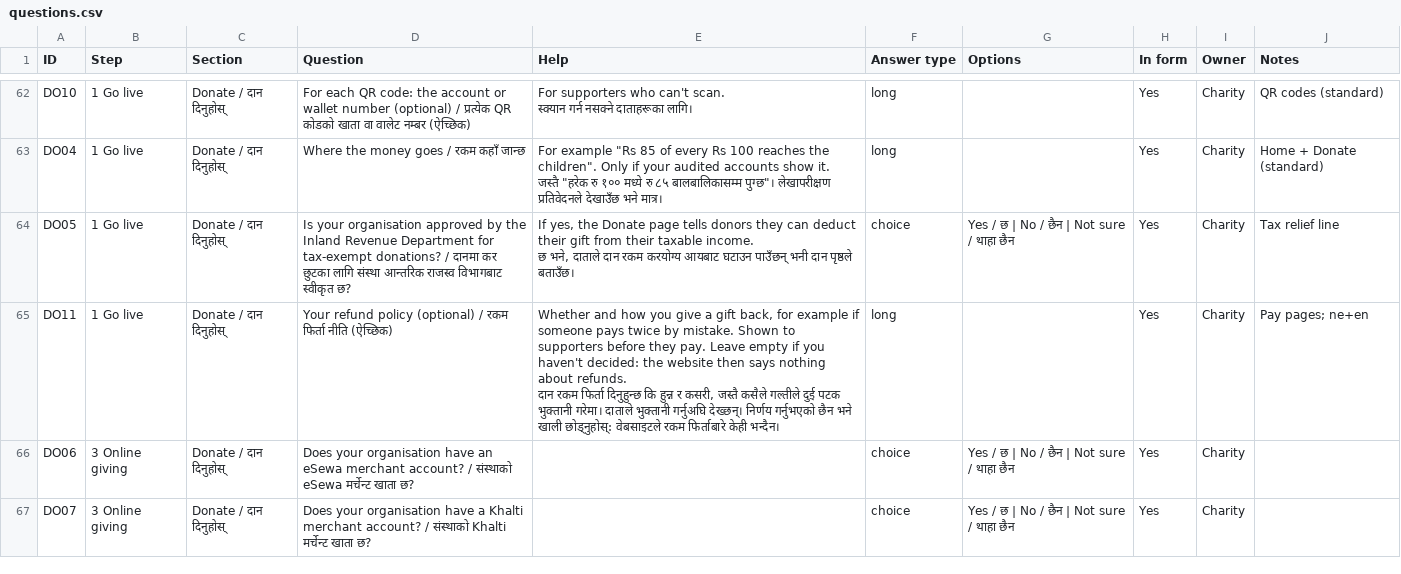
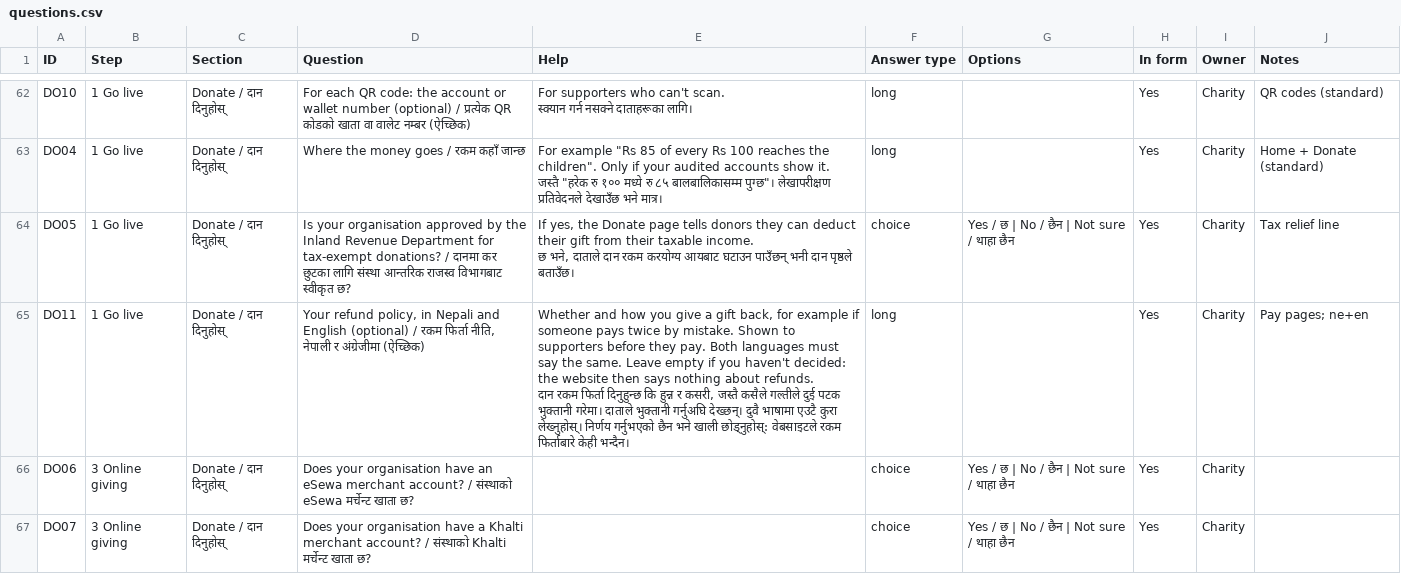
Before and after one commit to dipbazz/charity-wagtail-CMS, a CSV file: onboarding/questions.csv, drawn as a sheet; only a part is shown, gaps mark what is left out.

```diff
--- a/onboarding/questions.csv
+++ b/onboarding/questions.csv
@@ -91,4 +91,4 @@ DO05,1 Go live,Donate / दान दिनुहोस्,Is your organisation
 छ भने, दाताले दान रकम करयोग्य आयबाट घटाउन पाउँछन् भनी दान पृष्ठले बताउँछ।",choice,Yes / छ | No / छैन | Not sure / थाहा छैन,Yes,Charity,Tax relief line
-DO11,1 Go live,Donate / दान दिनुहोस्,Your refund policy (optional) / रकम फिर्ता नीति (ऐच्छिक),"Whether and how you give a gift back, for example if someone pays twice by mistake. Shown to supporters before they pay. Leave empty if you haven't decided: the website then says nothing about refunds.
-दान रकम फिर्ता दिनुहुन्छ कि हुन्न र कसरी, जस्तै कसैले गल्तीले दुई पटक भुक्तानी गरेमा। दाताले भुक्तानी गर्नुअघि देख्छन्। निर्णय गर्नुभएको छैन भने खाली छोड्नुहोस्: वेबसाइटले रकम फिर्ताबारे केही भन्दैन।",long,,Yes,Charity,Pay pages; ne+en
+DO11,1 Go live,Donate / दान दिनुहोस्,"Your refund policy, in Nepali and English (optional) / रकम फिर्ता नीति, नेपाली र अंग्रेजीमा (ऐच्छिक)","Whether and how you give a gift back, for example if someone pays twice by mistake. Shown to supporters before they pay. Both languages must say the same. Leave empty if you haven't decided: the website then says nothing about refunds.
+दान रकम फिर्ता दिनुहुन्छ कि हुन्न र कसरी, जस्तै कसैले गल्तीले दुई पटक भुक्तानी गरेमा। दाताले भुक्तानी गर्नुअघि देख्छन्। दुवै भाषामा एउटै कुरा लेख्नुहोस्। निर्णय गर्नुभएको छैन भने खाली छोड्नुहोस्: वेबसाइटले रकम फिर्ताबारे केही भन्दैन।",long,,Yes,Charity,Pay pages; ne+en
 DO06,3 Online giving,Donate / दान दिनुहोस्,Does your organisation have an eSewa merchant account? / संस्थाको eSewa मर्चेन्ट खाता छ?,,choice,Yes / छ | No / छैन | Not sure / थाहा छैन,Yes,Charity,
```
Also changed, not shown: 8 other files.
